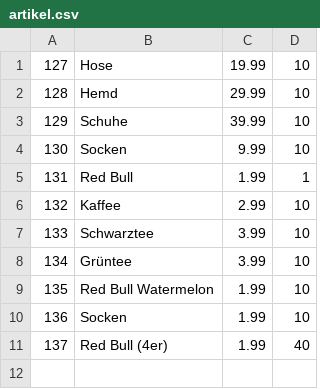
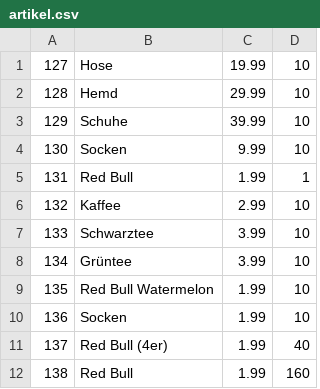
Before and after one commit to omarelhussein/EShop, a CSV file: artikel.csv, drawn as a sheet; the diff names each change by its address in the sheet, - before the commit and + after, or states it on an @@ line.

Commit message:
Artikeladd added to GUI HOME-VIEW seperated into KUNDE-VIEW and MITARBEITER-VIEW

```diff
--- a/artikel.csv
+++ b/artikel.csv
+row 12: 138 | Red Bull | 1.99 | 160
```
Also changed, not shown: 7 other files.
